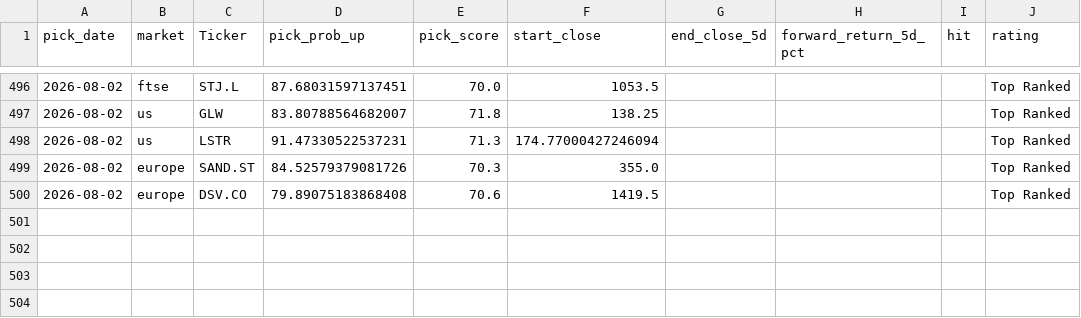
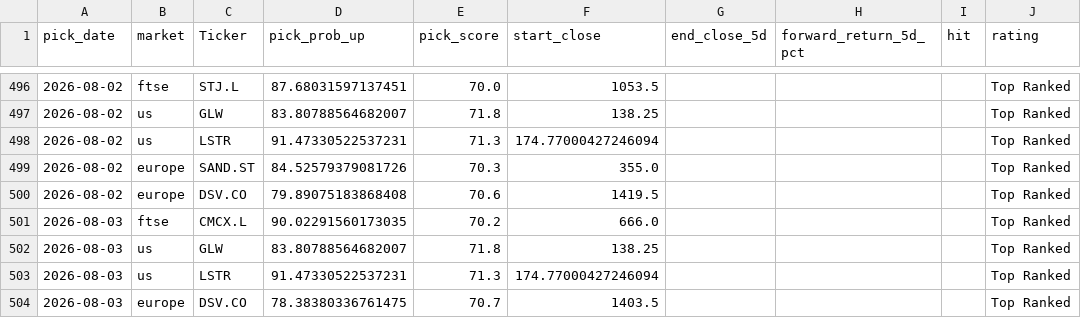
Before and after one commit to Toby0603/AlphaRank, a CSV file: performance_history.csv, drawn as a sheet; only a part is shown, gaps mark what is left out.

```diff
--- a/performance_history.csv
+++ b/performance_history.csv
@@ -500 +500,5 @@ pick_date,market,Ticker,pick_prob_up,pick_score,start_close,end_close_5d,forward
 2026-08-02,europe,DSV.CO,79.89075183868408,70.6,1419.5,,,,Top Ranked
+2026-08-03,ftse,CMCX.L,90.02291560173035,70.2,666.0,,,,Top Ranked
+2026-08-03,us,GLW,83.80788564682007,71.8,138.25,,,,Top Ranked
+2026-08-03,us,LSTR,91.47330522537231,71.3,174.77000427246094,,,,Top Ranked
+2026-08-03,europe,DSV.CO,78.38380336761475,70.7,1403.5,,,,Top Ranked
```
Also changed, not shown: benchmark_summary.csv, results_core.csv, 3 other files.
